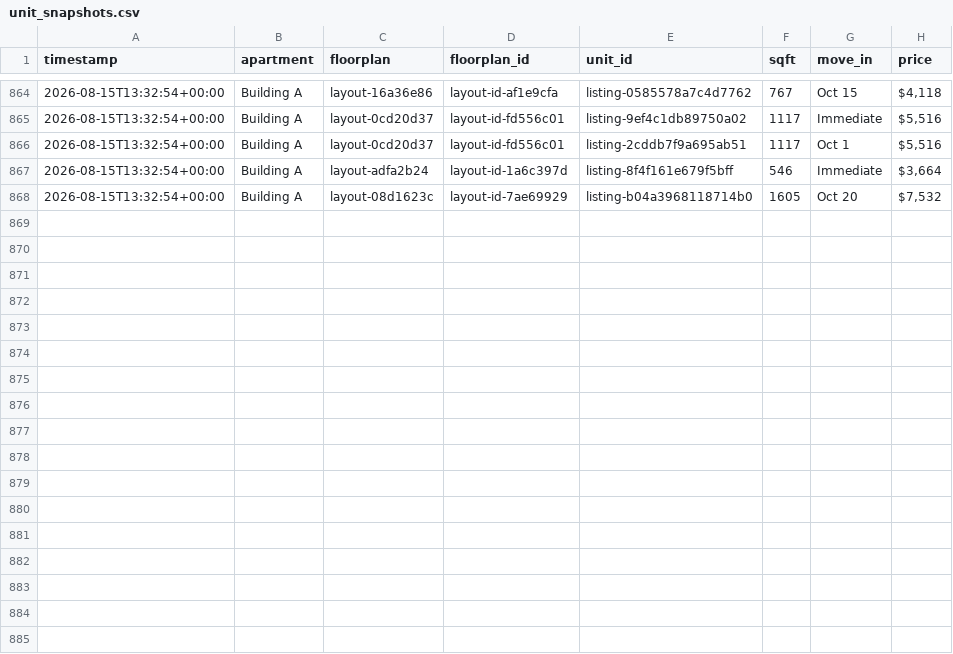
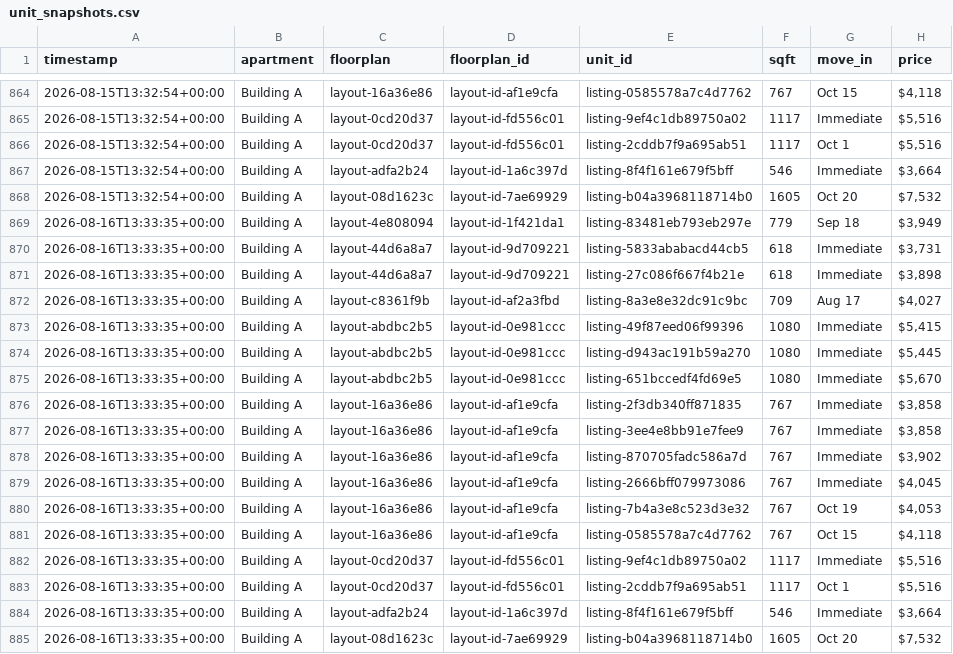
Before and after one commit to playuhh/tracker, a CSV file: data/unit_snapshots.csv, drawn as a sheet; only a part is shown, gaps mark what is left out.

```diff
--- a/data/unit_snapshots.csv
+++ b/data/unit_snapshots.csv
@@ -868 +868,18 @@ timestamp,apartment,floorplan,floorplan_id,unit_id,sqft,move_in,price
 2026-08-15T13:32:54+00:00,Building A,layout-08d1623c,layout-id-7ae69929,listing-b04a3968118714b0,1605,Oct 20,"$7,532"
+2026-08-16T13:33:35+00:00,Building A,layout-4e808094,layout-id-1f421da1,listing-83481eb793eb297e,779,Sep 18,"$3,949"
+2026-08-16T13:33:35+00:00,Building A,layout-44d6a8a7,layout-id-9d709221,listing-5833ababacd44cb5,618,Immediate,"$3,731"
+2026-08-16T13:33:35+00:00,Building A,layout-44d6a8a7,layout-id-9d709221,listing-27c086f667f4b21e,618,Immediate,"$3,898"
+2026-08-16T13:33:35+00:00,Building A,layout-c8361f9b,layout-id-af2a3fbd,listing-8a3e8e32dc91c9bc,709,Aug 17,"$4,027"
+2026-08-16T13:33:35+00:00,Building A,layout-abdbc2b5,layout-id-0e981ccc,listing-49f87eed06f99396,1080,Immediate,"$5,415"
+2026-08-16T13:33:35+00:00,Building A,layout-abdbc2b5,layout-id-0e981ccc,listing-d943ac191b59a270,1080,Immediate,"$5,445"
+2026-08-16T13:33:35+00:00,Building A,layout-abdbc2b5,layout-id-0e981ccc,listing-651bccedf4fd69e5,1080,Immediate,"$5,670"
+2026-08-16T13:33:35+00:00,Building A,layout-16a36e86,layout-id-af1e9cfa,listing-2f3db340ff871835,767,Immediate,"$3,858"
+2026-08-16T13:33:35+00:00,Building A,layout-16a36e86,layout-id-af1e9cfa,listing-3ee4e8bb91e7fee9,767,Immediate,"$3,858"
+2026-08-16T13:33:35+00:00,Building A,layout-16a36e86,layout-id-af1e9cfa,listing-870705fadc586a7d,767,Immediate,"$3,902"
+2026-08-16T13:33:35+00:00,Building A,layout-16a36e86,layout-id-af1e9cfa,listing-2666bff079973086,767,Immediate,"$4,045"
+2026-08-16T13:33:35+00:00,Building A,layout-16a36e86,layout-id-af1e9cfa,listing-7b4a3e8c523d3e32,767,Oct 19,"$4,053"
+2026-08-16T13:33:35+00:00,Building A,layout-16a36e86,layout-id-af1e9cfa,listing-0585578a7c4d7762,767,Oct 15,"$4,118"
+2026-08-16T13:33:35+00:00,Building A,layout-0cd20d37,layout-id-fd556c01,listing-9ef4c1db89750a02,1117,Immediate,"$5,516"
+2026-08-16T13:33:35+00:00,Building A,layout-0cd20d37,layout-id-fd556c01,listing-2cddb7f9a695ab51,1117,Oct 1,"$5,516"
+2026-08-16T13:33:35+00:00,Building A,layout-adfa2b24,layout-id-1a6c397d,listing-8f4f161e679f5bff,546,Immediate,"$3,664"
+2026-08-16T13:33:35+00:00,Building A,layout-08d1623c,layout-id-7ae69929,listing-b04a3968118714b0,1605,Oct 20,"$7,532"
```
Also changed, not shown: data/floorplan_daily.csv, data/scrape_runs.csv, 2 other files.
